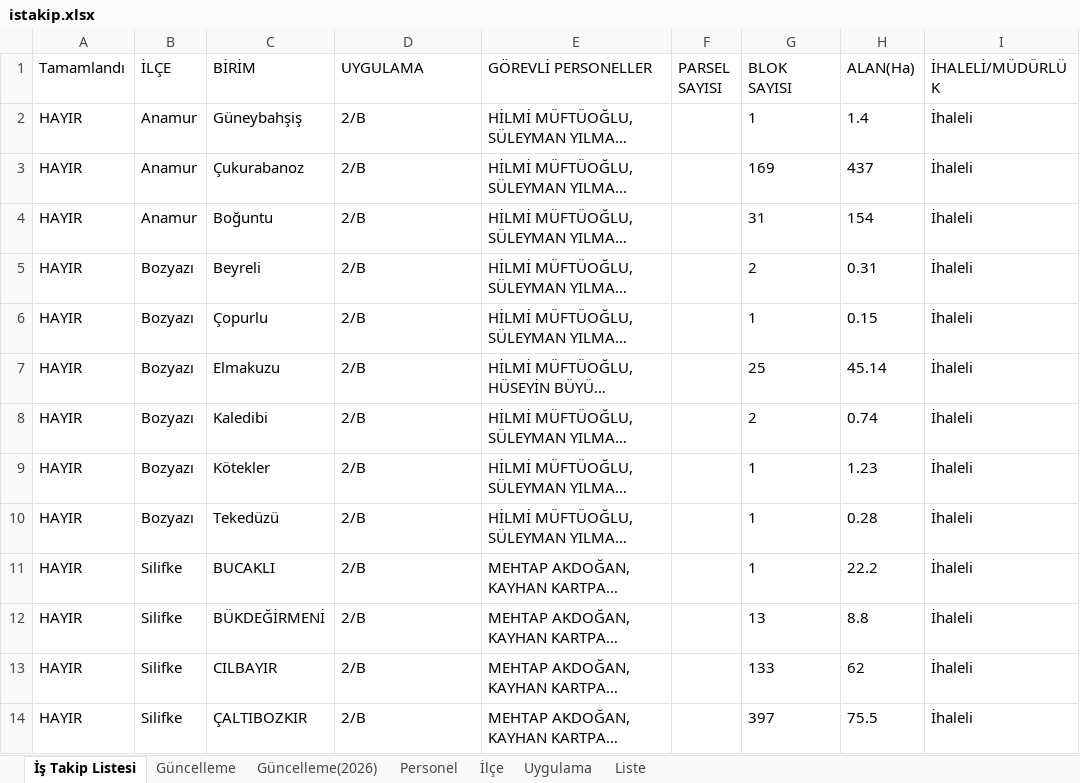
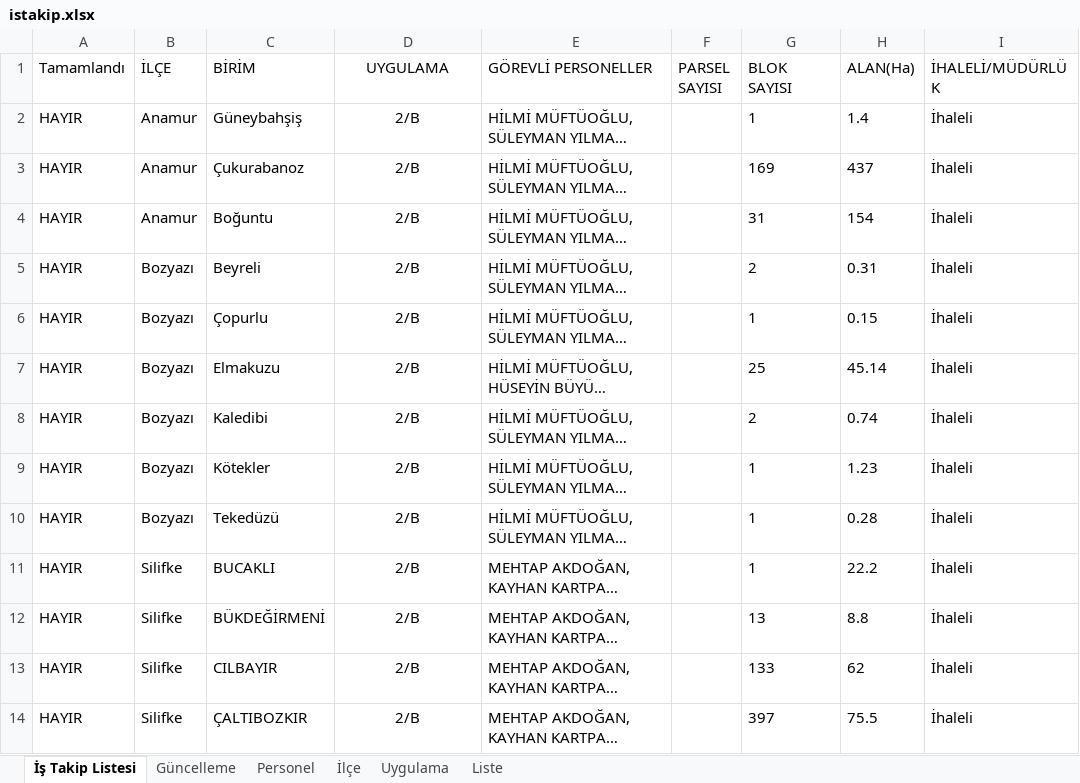
Before and after one commit to gokhangeo/ihale, an Excel workbook: istakip.xlsx, sheet İş Takip Listesi, drawn as a sheet; only a part is shown; long unchanged cells end in …; values as stored, in another font and other column widths than the file's, no borders; the diff covers the shown part only; the diff names each change by its address in the sheet, - before the commit and + after, or states it on an @@ line.

```diff
--- a/istakip.xlsx (sheet İş Takip Listesi)
+++ b/istakip.xlsx (sheet İş Takip Listesi)
-sheet tab: Güncelleme(2026)
-D1:D14 alignment: left
+D1:D14 alignment: center
```
Also changed, not shown: 4 added rows and cell formats elsewhere in this sheet, sheet Güncelleme.
